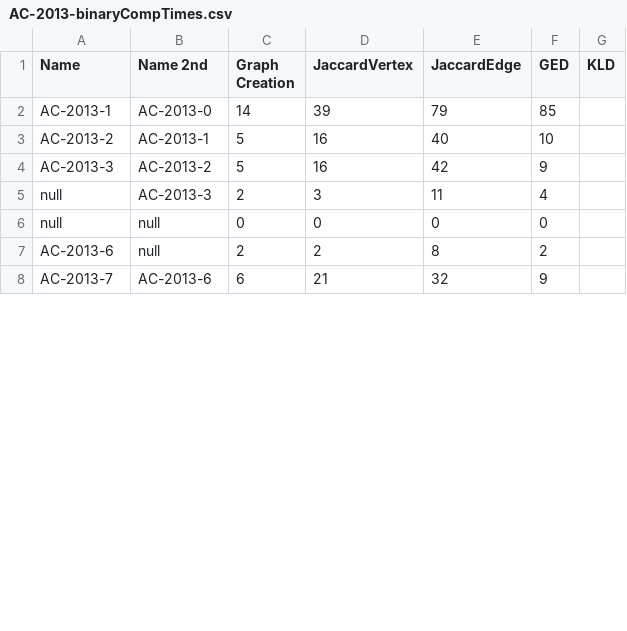
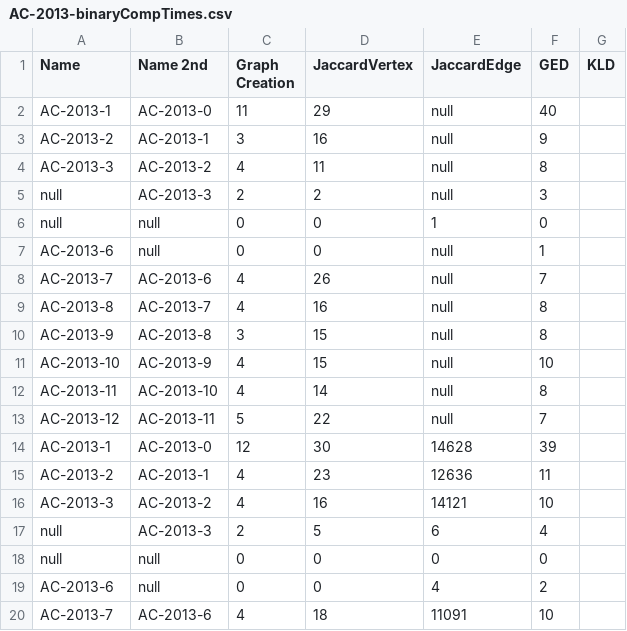
Before and after one commit to JustinMuecke/TemporalGraphDifferences, a CSV file: DiffernecesOfSummaries/Results/AC-2013-binaryCompTimes.csv, drawn as a sheet; only a part is shown; the diff covers the shown part only.

```diff
--- a/DiffernecesOfSummaries/Results/AC-2013-binaryCompTimes.csv
+++ b/DiffernecesOfSummaries/Results/AC-2013-binaryCompTimes.csv
@@ -1,8 +1,20 @@
 Name, Name 2nd, Graph Creation, JaccardVertex, JaccardEdge, GED, KLD
-AC-2013-1,AC-2013-0,14,39,79,85
-AC-2013-2,AC-2013-1,5,16,40,10
-AC-2013-3,AC-2013-2,5,16,42,9
-null,AC-2013-3,2,3,11,4
+AC-2013-1,AC-2013-0,11,29,null,40
+AC-2013-2,AC-2013-1,3,16,null,9
+AC-2013-3,AC-2013-2,4,11,null,8
+null,AC-2013-3,2,2,null,3
+null,null,0,0,1,0
+AC-2013-6,null,0,0,null,1
+AC-2013-7,AC-2013-6,4,26,null,7
+AC-2013-8,AC-2013-7,4,16,null,8
+AC-2013-9,AC-2013-8,3,15,null,8
+AC-2013-10,AC-2013-9,4,15,null,10
+AC-2013-11,AC-2013-10,4,14,null,8
+AC-2013-12,AC-2013-11,5,22,null,7
+AC-2013-1,AC-2013-0,12,30,14628,39
+AC-2013-2,AC-2013-1,4,23,12636,11
+AC-2013-3,AC-2013-2,4,16,14121,10
+null,AC-2013-3,2,5,6,4
 null,null,0,0,0,0
-AC-2013-6,null,2,2,8,2
-AC-2013-7,AC-2013-6,6,21,32,9
+AC-2013-6,null,0,0,4,2
+AC-2013-7,AC-2013-6,4,18,11091,10
```
Also changed, not shown: 3 added rows and 7 edited cells elsewhere in this file, DiffernecesOfSummaries/Results/AC-2013-binaryResults.csv, DiffernecesOfSummaries/Results/AC-2013-unaryCompTimes.csv, 22 other files.
